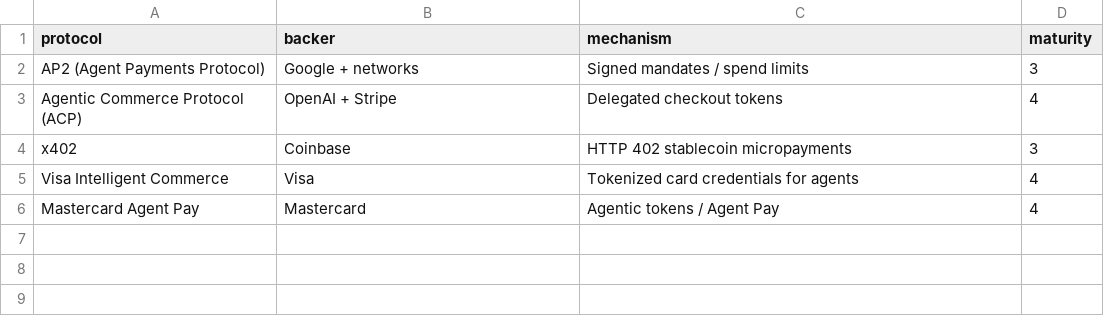
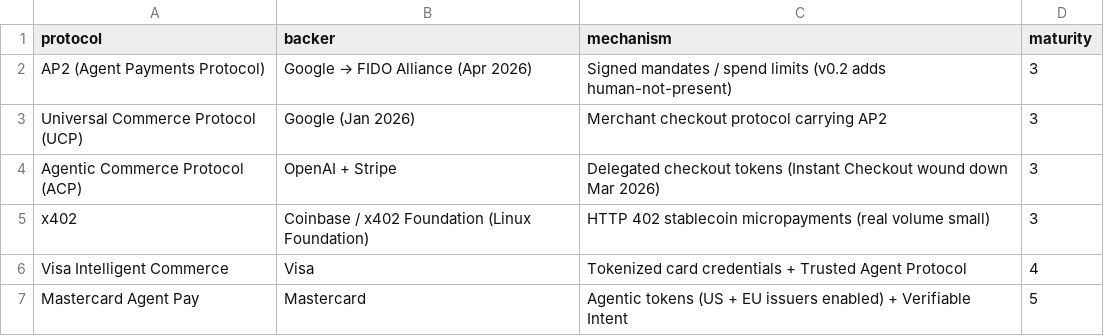
Before and after one commit to FrankHuang94/ai_agent_tech_claude, a CSV file: assets/data/13_payment_protocols.csv, drawn as a sheet.

```diff
--- a/assets/data/13_payment_protocols.csv
+++ b/assets/data/13_payment_protocols.csv
@@ -1,6 +1,7 @@
 protocol,backer,mechanism,maturity
-AP2 (Agent Payments Protocol),Google + networks,Signed mandates / spend limits,3
-Agentic Commerce Protocol (ACP),OpenAI + Stripe,Delegated checkout tokens,4
-x402,Coinbase,HTTP 402 stablecoin micropayments,3
-Visa Intelligent Commerce,Visa,Tokenized card credentials for agents,4
-Mastercard Agent Pay,Mastercard,Agentic tokens / Agent Pay,4
+AP2 (Agent Payments Protocol),Google → FIDO Alliance (Apr 2026),Signed mandates / spend limits (v0.2 adds human-not-present),3
+Universal Commerce Protocol (UCP),Google (Jan 2026),Merchant checkout protocol carrying AP2,3
+Agentic Commerce Protocol (ACP),OpenAI + Stripe,Delegated checkout tokens (Instant Checkout wound down Mar 2026),3
+x402,Coinbase / x402 Foundation (Linux Foundation),HTTP 402 stablecoin micropayments (real volume small),3
+Visa Intelligent Commerce,Visa,Tokenized card credentials + Trusted Agent Protocol,4
+Mastercard Agent Pay,Mastercard,Agentic tokens (US + EU issuers enabled) + Verifiable Intent,5
```
Also changed, not shown: assets/data/13_standards_adoption.csv, 9 other files.
